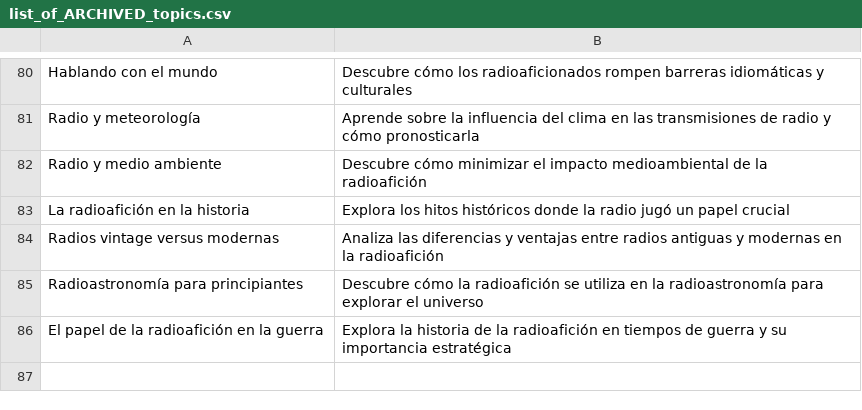
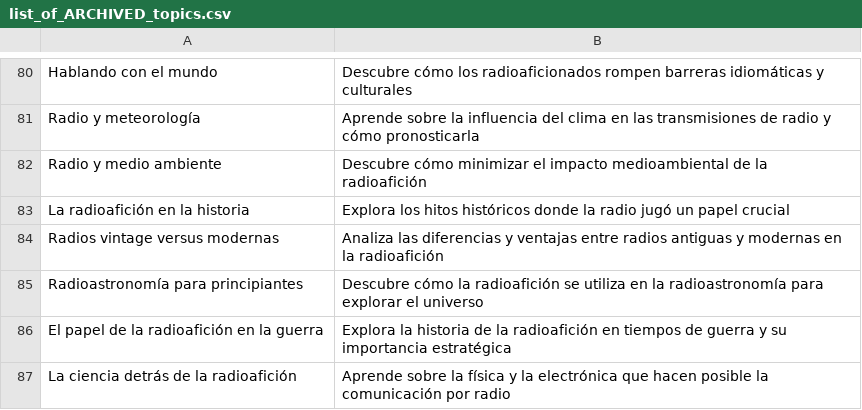
Before and after one commit to agigante80/OndaHertz_es, a CSV file: AI_content/list_of_ARCHIVED_topics.csv, drawn as a sheet; only a part is shown, gaps mark what is left out; the diff names each change by its address in the sheet, - before the commit and + after, or states it on an @@ line.

```diff
--- a/AI_content/list_of_ARCHIVED_topics.csv
+++ b/AI_content/list_of_ARCHIVED_topics.csv
+row 87: La ciencia detrás de la radioafición | Aprende sobre la física y la electrónica que hacen posible la comunicación por radio
```
Also changed, not shown: AI_content/list_of_NEW_topics.csv, 3 other files.
